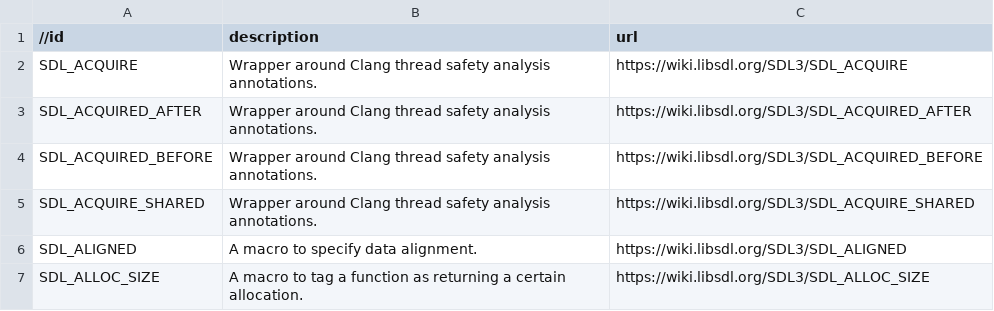
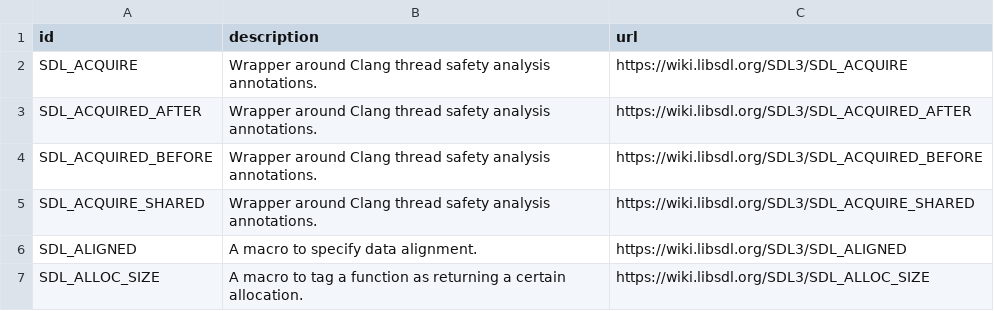
Before and after one commit to Zyko0/go-sdl3, a CSV file: cmd/internal/assets/wiki/annotations.csv, drawn as a sheet; only a part is shown.

Commit message:
Restored annotations.csv file

```diff
--- a/cmd/internal/assets/wiki/annotations.csv
+++ b/cmd/internal/assets/wiki/annotations.csv
@@ -1,2 +1,2 @@
-//id,description,url
+id,description,url
 SDL_ACQUIRE,"Wrapper around Clang thread safety analysis annotations.
```
